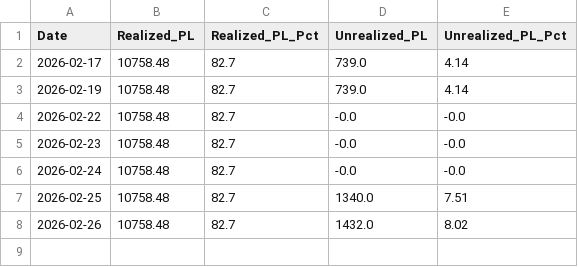
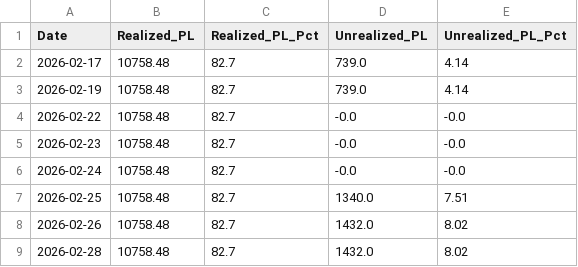
Before and after one commit to Jagdishsah/Neon_Backend, a CSV file: Data.csv, drawn as a sheet; the diff names each change by its address in the sheet, - before the commit and + after, or states it on an @@ line.

Commit message:
Update Data.csv

```diff
--- a/Data.csv
+++ b/Data.csv
+row 9: 2026-02-28 | 10758.48 | 82.7 | 1432.0 | 8.02
```
